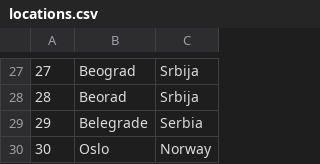
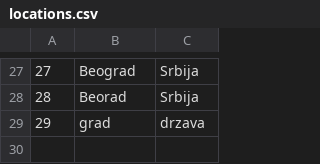
Before and after one commit to kzi-nastava/sims-in-2024-group-2-team-c, a CSV file: Resources/Data/locations.csv, drawn as a sheet; only a part is shown, gaps mark what is left out.

```diff
--- a/Resources/Data/locations.csv
+++ b/Resources/Data/locations.csv
@@ -28,3 +28,2 @@
 28|Beorad|Srbija
-29|Belegrade|Serbia
-30|Oslo| Norway
+29|grad|drzava
```
Also changed, not shown: Resources/Data/keypoints.csv, Resources/Data/tourinstance.csv, 31 other files.
